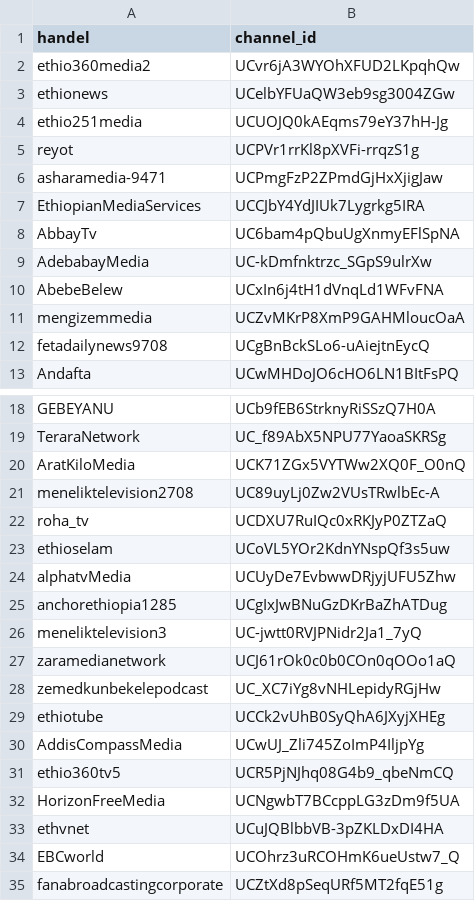
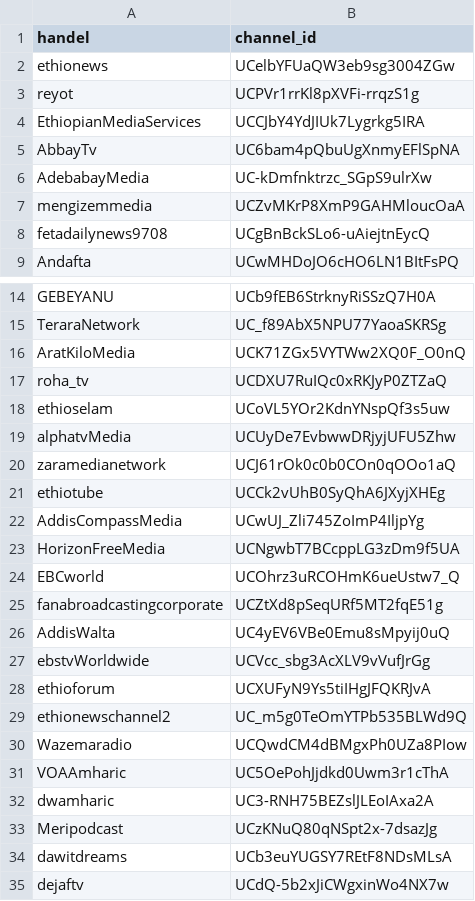
Before and after one commit to eyayaw/ethio-youtube-channels, a CSV file: channels-list.csv, drawn as a sheet; only a part is shown, gaps mark what is left out; the shorter side is filled out with more unchanged rows; the diff covers the shown part only; the diff names each change by its address in the sheet, - before the commit and + after, or states it on an @@ line.

Commit message:
chore: drop dead and duplicate channels from channels-list.csv
The API returns no data for 14 listed channels, and Feta Daily News appeared under two handles.
The dropped channels' history stays in data/stats/ and data/channels.jsonl.

```diff
--- a/channels-list.csv
+++ b/channels-list.csv
-row 2: ethio360media2 | UCvr6jA3WYOhXFUD2LKpqhQw
-row 4: ethio251media | UCUOJQ0kAEqms79eY37hH-Jg
-row 6: asharamedia-9471 | UCPmgFzP2ZPmdGjHxXjigJaw
-row 10: AbebeBelew | UCxIn6j4tH1dVnqLd1WFvFNA
-row 21: meneliktelevision2708 | UC89uyLj0Zw2VUsTRwlbEc-A
-row 25: anchorethiopia1285 | UCgIxJwBNuGzDKrBaZhATDug
-row 26: meneliktelevision3 | UC-jwtt0RVJPNidr2Ja1_7yQ
-row 28: zemedkunbekelepodcast | UC_XC7iYg8vNHLepidyRGjHw
-row 31: ethio360tv5 | UCR5PjNJhq08G4b9_qbeNmCQ
-row 33: ethvnet | UCuJQBlbbVB-3pZKLDxDI4HA
```
Also changed, not shown: 5 removed rows elsewhere in this file.
